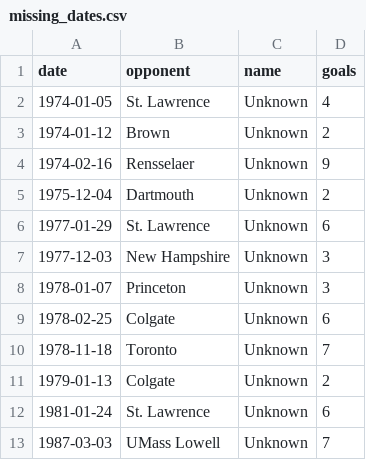
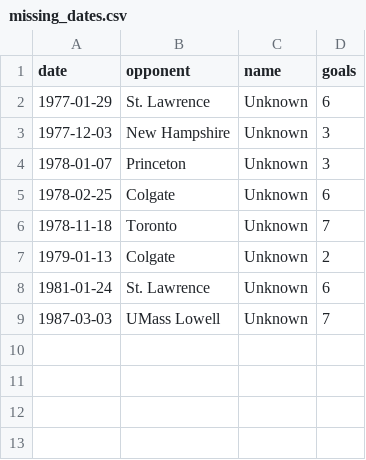
Before and after one commit to redsoxfan2194/buhockeystats, a CSV file: buhockeystatssite/recordbookdata/missing_dates.csv, drawn as a sheet.

```diff
--- a/buhockeystatssite/recordbookdata/missing_dates.csv
+++ b/buhockeystatssite/recordbookdata/missing_dates.csv
@@ -1,6 +1,2 @@
 date,opponent,name,goals
-1974-01-05,St. Lawrence,Unknown,4
-1974-01-12,Brown,Unknown,2
-1974-02-16,Rensselaer,Unknown,9
-1975-12-04,Dartmouth,Unknown,2
 1977-01-29,St. Lawrence,Unknown,6
```
Also changed, not shown: buhockeystatssite/recordbookdata/MHattricks.csv, 2 other files.
